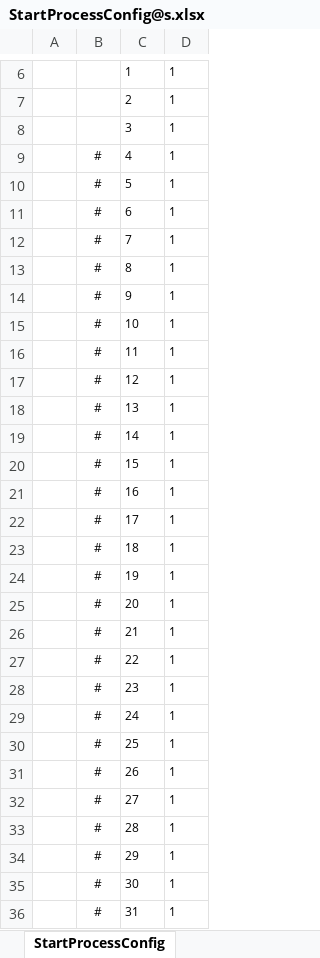
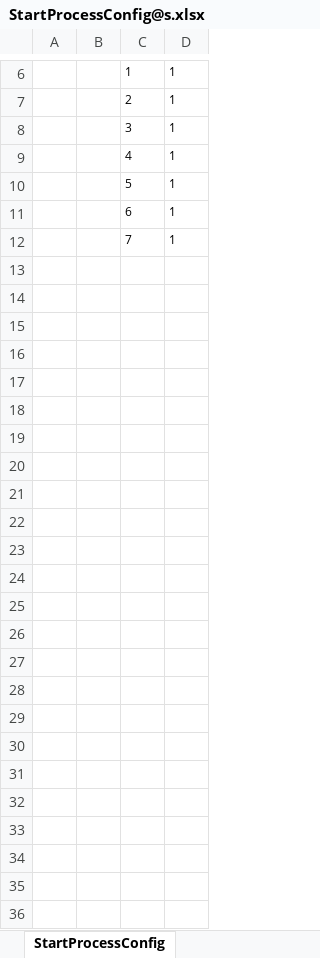
Before and after one commit to Warlord-dev/ET, an Excel workbook: Unity/Assets/Config/Excel/StartConfig/Benchmark/StartProcessConfig@s.xlsx, sheet StartProcessConfig, drawn as a sheet; only a part is shown, gaps mark what is left out; values as stored, in another font and other column widths than the file's, no borders; the diff names each change by its address in the sheet, - before the commit and + after, or states it on an @@ line.

```diff
--- a/Unity/Assets/Config/Excel/StartConfig/Benchmark/StartProcessConfig@s.xlsx (sheet StartProcessConfig)
+++ b/Unity/Assets/Config/Excel/StartConfig/Benchmark/StartProcessConfig@s.xlsx (sheet StartProcessConfig)
-B9:B12: #
+B9:B12: (empty)
-row 13:  | # | 8 | 1
-row 14:  | # | 9 | 1
-row 15:  | # | 10 | 1
-row 16:  | # | 11 | 1
-row 17:  | # | 12 | 1
-row 18:  | # | 13 | 1
-row 19:  | # | 14 | 1
-row 20:  | # | 15 | 1
-row 21:  | # | 16 | 1
-row 22:  | # | 17 | 1
-row 23:  | # | 18 | 1
-row 24:  | # | 19 | 1
-row 25:  | # | 20 | 1
-row 26:  | # | 21 | 1
-row 27:  | # | 22 | 1
-row 28:  | # | 23 | 1
-row 29:  | # | 24 | 1
-row 30:  | # | 25 | 1
-row 31:  | # | 26 | 1
-row 32:  | # | 27 | 1
-row 33:  | # | 28 | 1
-row 34:  | # | 29 | 1
-row 35:  | # | 30 | 1
-row 36:  | # | 31 | 1
```
Also changed, not shown: Unity/Assets/Config/Excel/StartConfig/Benchmark/StartSceneConfig@s.xlsx, 39 other files.
